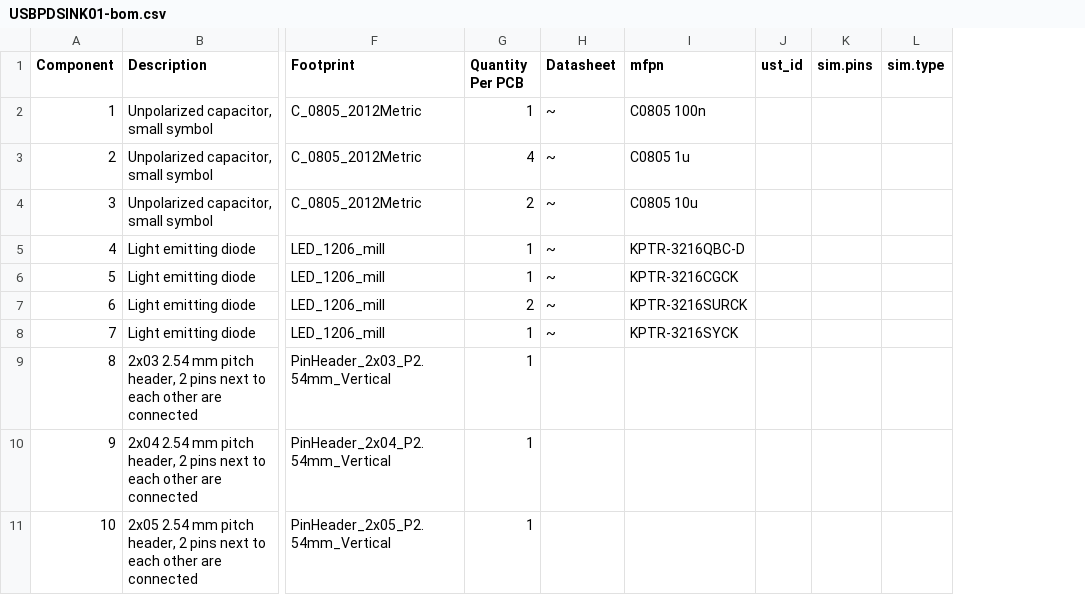
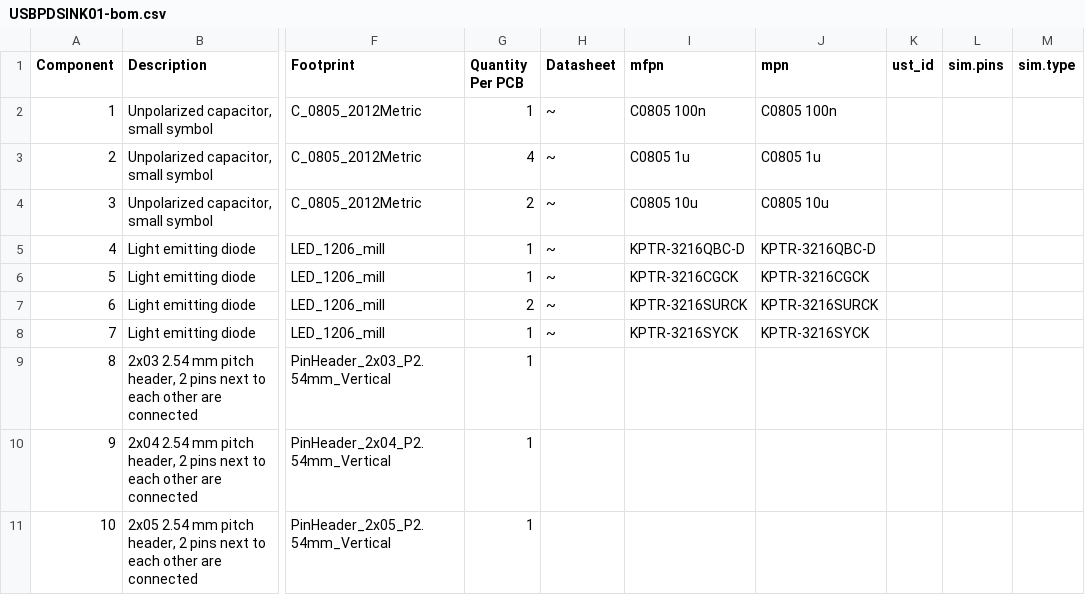
Before and after one commit to mlab-modules/USBPDSINK01, a CSV file: hw/cam_profi/assembly/USBPDSINK01-bom.csv, drawn as a sheet; only a part is shown, gaps mark what is left out; the diff names each change by its address in the sheet, - before the commit and + after, or states it on an @@ line.

```diff
--- a/hw/cam_profi/assembly/USBPDSINK01-bom.csv
+++ b/hw/cam_profi/assembly/USBPDSINK01-bom.csv
+column J (mpn), rows 2-8: C0805 100n | C0805 1u | C0805 10u | KPTR-3216QBC-D | KPTR-3216CGCK | KPTR-3216SURCK | KPTR-3216SYCK
```
Also changed, not shown: hw/cam_profi/assembly/PnP/USBPDSINK01_cpl_both_pos.csv, hw/cam_profi/assembly/USBPDSINK01-bom_nogroup.csv, 37 other files.
